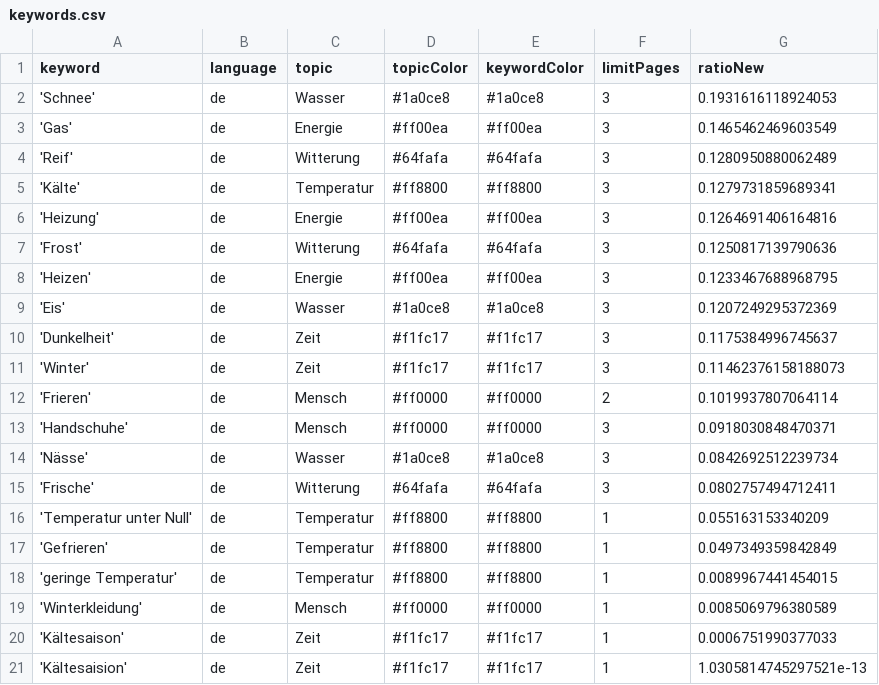
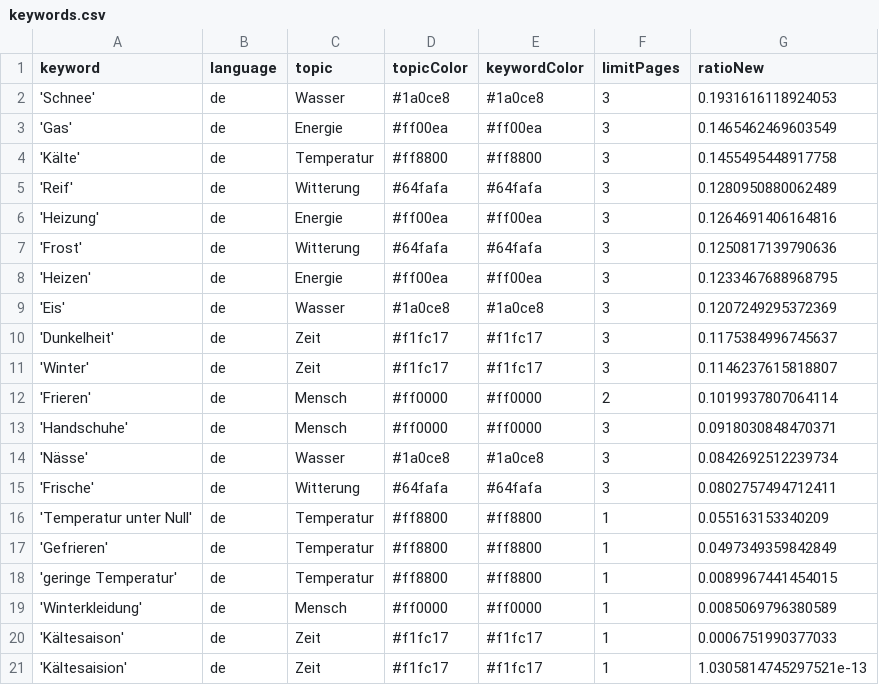
Before and after one commit to svpblank1/winterIsComing2, a CSV file: keywords.csv, drawn as a sheet.

```diff
--- a/keywords.csv
+++ b/keywords.csv
@@ -3,4 +3,4 @@ keyword,language,topic,topicColor,keywordColor,limitPages,ratioNew
 'Gas',de,Energie,#ff00ea,#ff00ea,3,0.1465462469603549
+'Kälte',de,Temperatur,#ff8800,#ff8800,3,0.1455495448917758
 'Reif',de,Witterung,#64fafa,#64fafa,3,0.1280950880062489
-'Kälte',de,Temperatur,#ff8800,#ff8800,3,0.1279731859689341
 'Heizung',de,Energie,#ff00ea,#ff00ea,3,0.1264691406164816
@@ -10,3 +10,3 @@ keyword,language,topic,topicColor,keywordColor,limitPages,ratioNew
 'Dunkelheit',de,Zeit,#f1fc17,#f1fc17,3,0.1175384996745637
-'Winter',de,Zeit,#f1fc17,#f1fc17,3,0.11462376158188073
+'Winter',de,Zeit,#f1fc17,#f1fc17,3,0.1146237615818807
 'Frieren',de,Mensch,#ff0000,#ff0000,2,0.1019937807064114
```
Also changed, not shown: csv/news_2024_04.csv.
